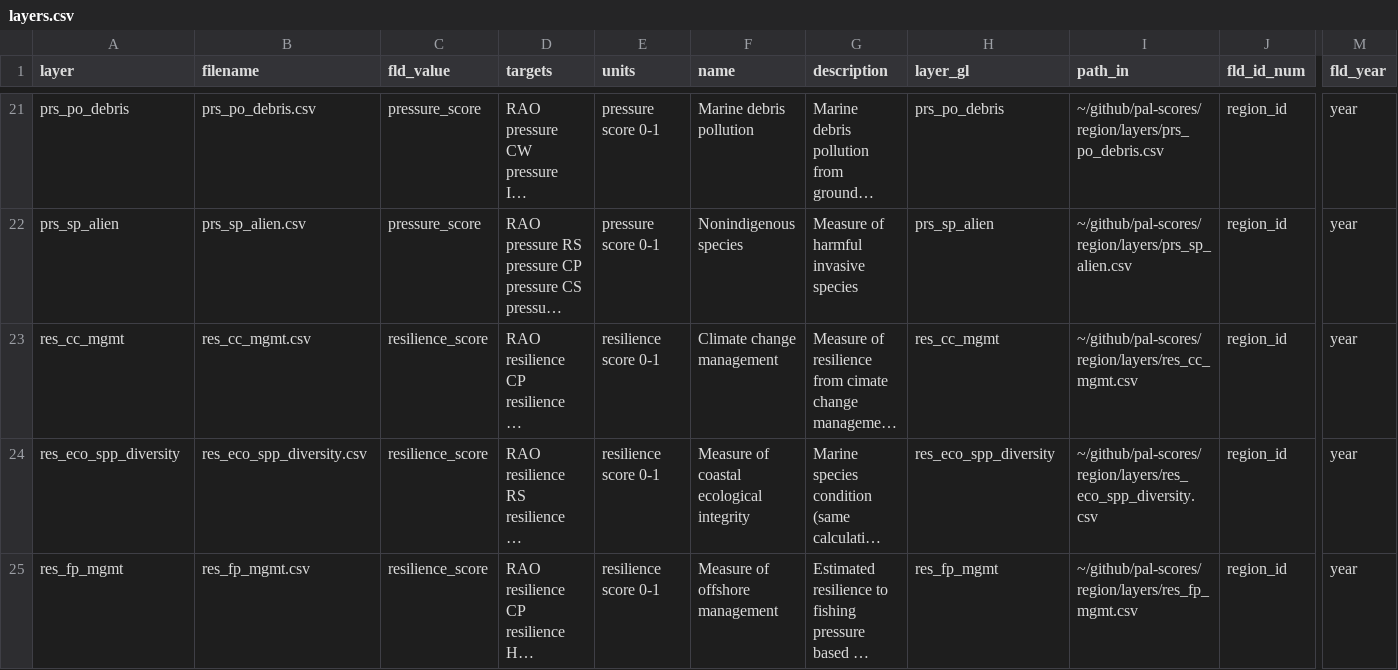
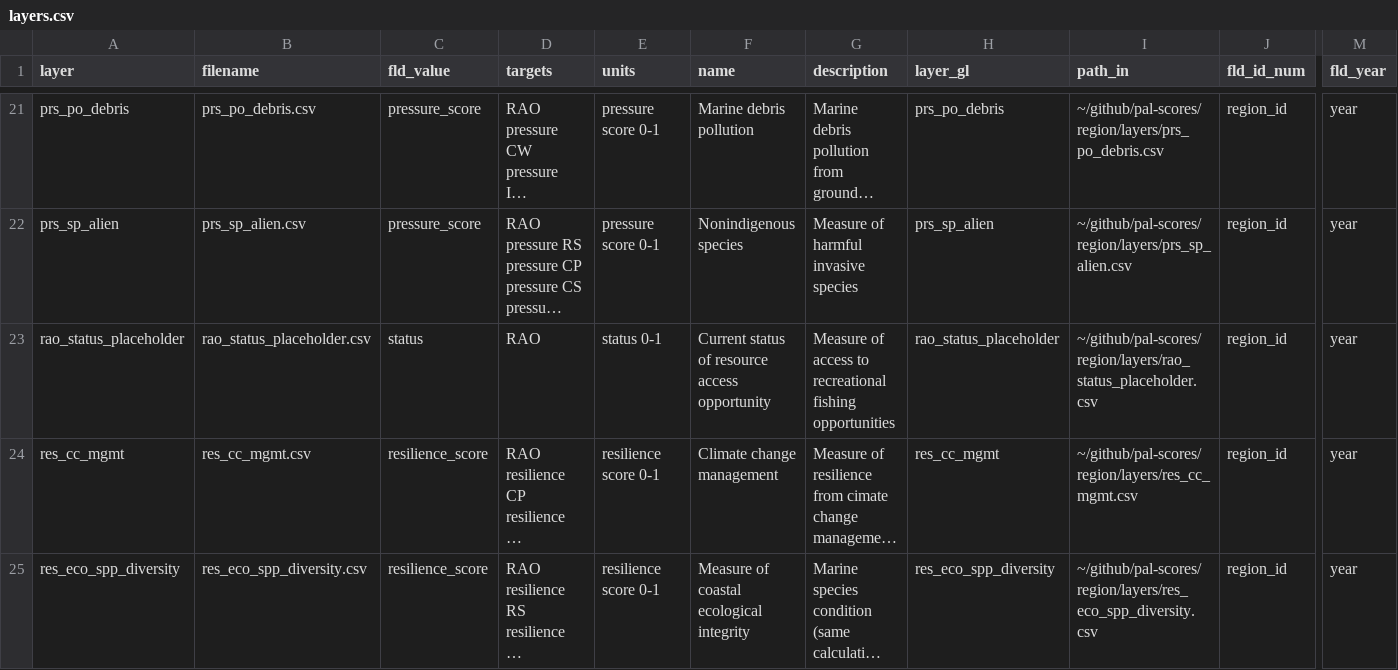
Before and after one commit to OHI-4site/pal-scores, a CSV file: region/layers.csv, drawn as a sheet; only a part is shown, gaps mark what is left out; the shorter side is filled out with more unchanged rows; long unchanged cells end in …; rows hold the shown columns only; the diff names each change by its address in the sheet, - before the commit and + after, or states it on an @@ line.

Commit message:
Add RAO placeholder layer

```diff
--- a/region/layers.csv
+++ b/region/layers.csv
+row 23: rao_status_placeholder | rao_status_placeholder.csv | status | RAO | status 0-1 | Current status of resource access opportunity | Measure of access to recreational fishing opportunities | rao_status_placeholder | ~/github/pal-scores/region/layers/rao_status_placeholder.csv | region_id | year
```
Also changed, not shown: region/conf/scenario_data_years.csv, 1 other file.
